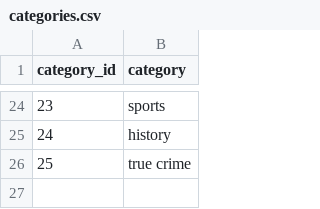
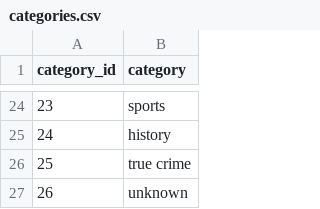
Before and after one commit to danilo-0508/ProjectWork, a CSV file: csv_puliti/categories.csv, drawn as a sheet; only a part is shown, gaps mark what is left out.

Commit message:
csv aggiornati

```diff
--- a/csv_puliti/categories.csv
+++ b/csv_puliti/categories.csv
@@ -26 +26,2 @@ category_id,category
 25,true crime
+26,unknown
```
